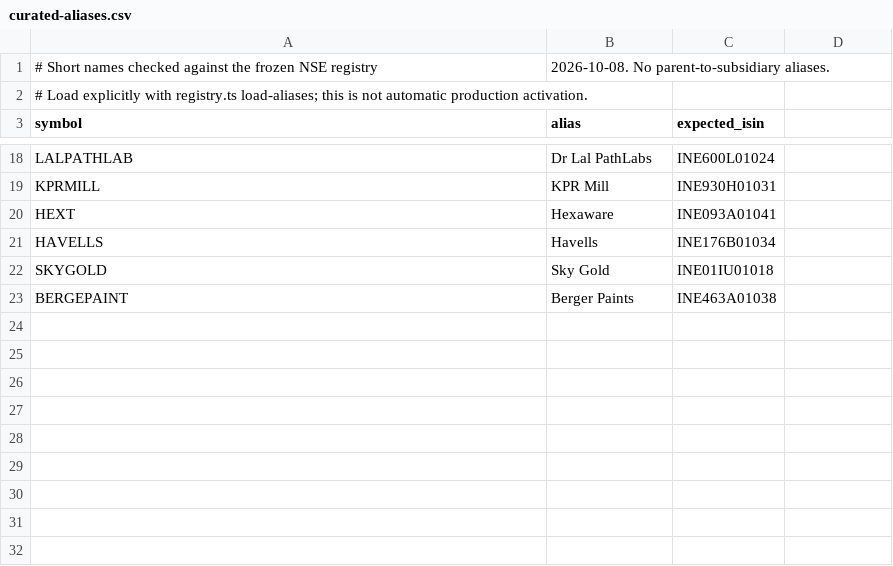
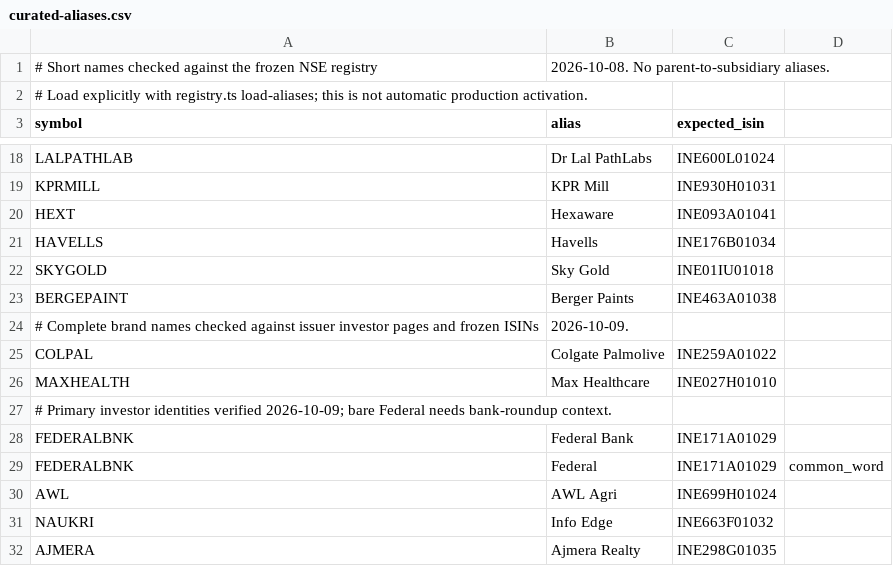
Before and after one commit to GoelShantanu/panic, a CSV file: docs/ops/curated-aliases.csv, drawn as a sheet; only a part is shown, gaps mark what is left out.

```diff
--- a/docs/ops/curated-aliases.csv
+++ b/docs/ops/curated-aliases.csv
@@ -23 +23,10 @@ SKYGOLD,Sky Gold,INE01IU01018
 BERGEPAINT,Berger Paints,INE463A01038
+# Complete brand names checked against issuer investor pages and frozen ISINs, 2026-10-09.
+COLPAL,Colgate Palmolive,INE259A01022
+MAXHEALTH,Max Healthcare,INE027H01010
+# Primary investor identities verified 2026-10-09; bare Federal needs bank-roundup context.
+FEDERALBNK,Federal Bank,INE171A01029
+FEDERALBNK,Federal,INE171A01029,common_word
+AWL,AWL Agri,INE699H01024
+NAUKRI,Info Edge,INE663F01032
+AJMERA,Ajmera Realty,INE298G01035
```
Also changed, not shown: 21 other files.
